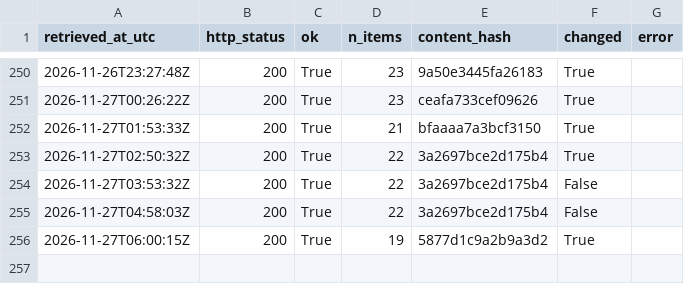
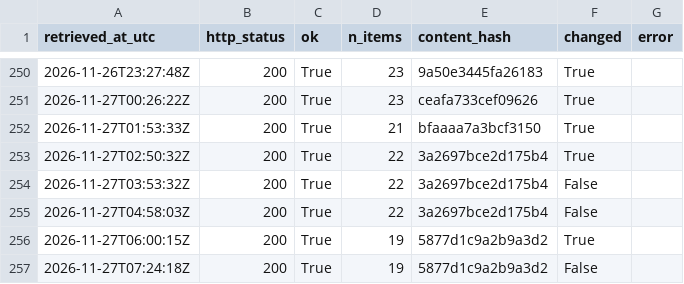
Before and after one commit to Chenyang1006/tfl-lift-data, a CSV file: data/log.csv, drawn as a sheet; only a part is shown, gaps mark what is left out.

Commit message:
Lift data 2026-11-27T07:24Z

```diff
--- a/data/log.csv
+++ b/data/log.csv
@@ -256 +256,2 @@ retrieved_at_utc,http_status,ok,n_items,content_hash,changed,error
 2026-11-27T06:00:15Z,200,True,19,5877d1c9a2b9a3d2,True,
+2026-11-27T07:24:18Z,200,True,19,5877d1c9a2b9a3d2,False,
```
